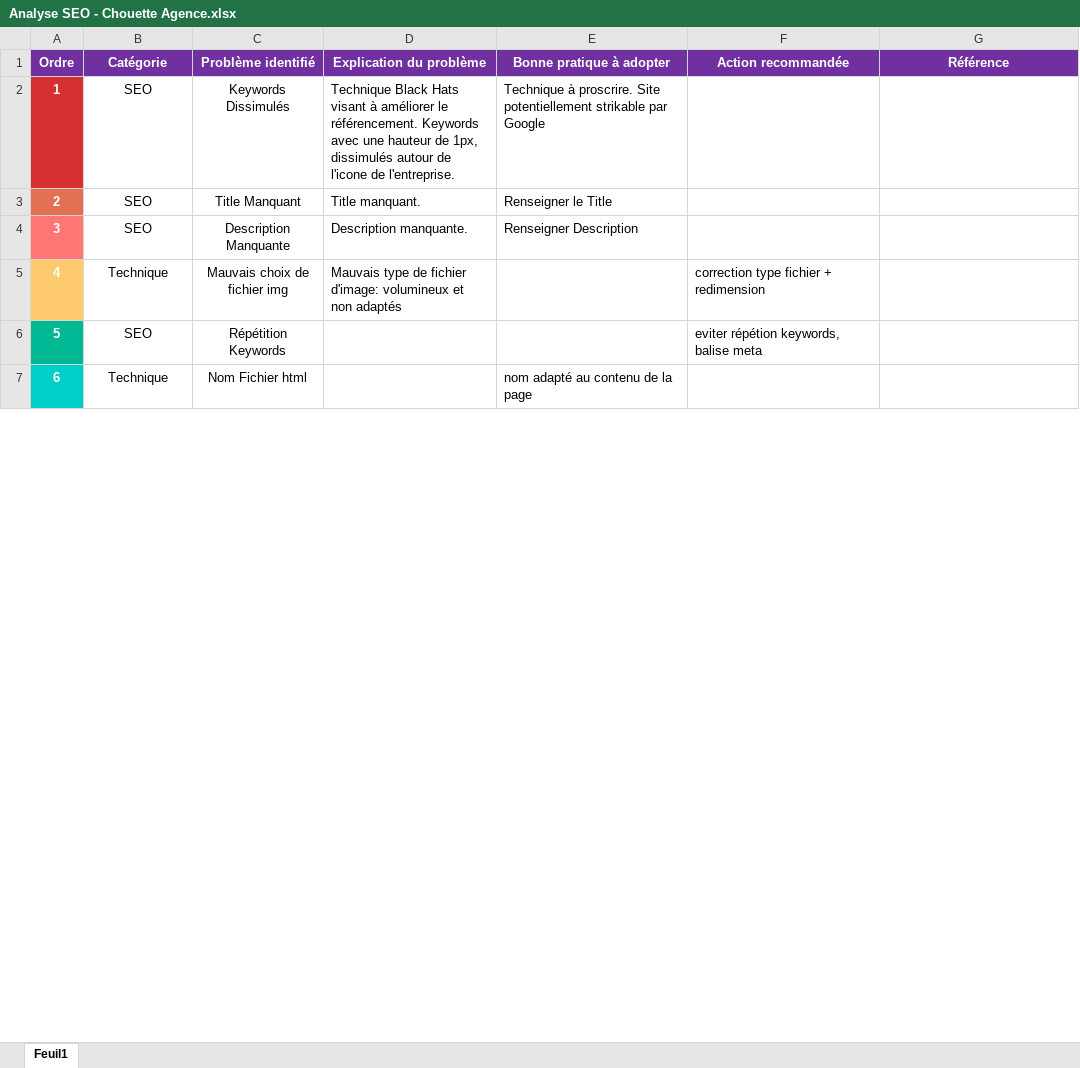
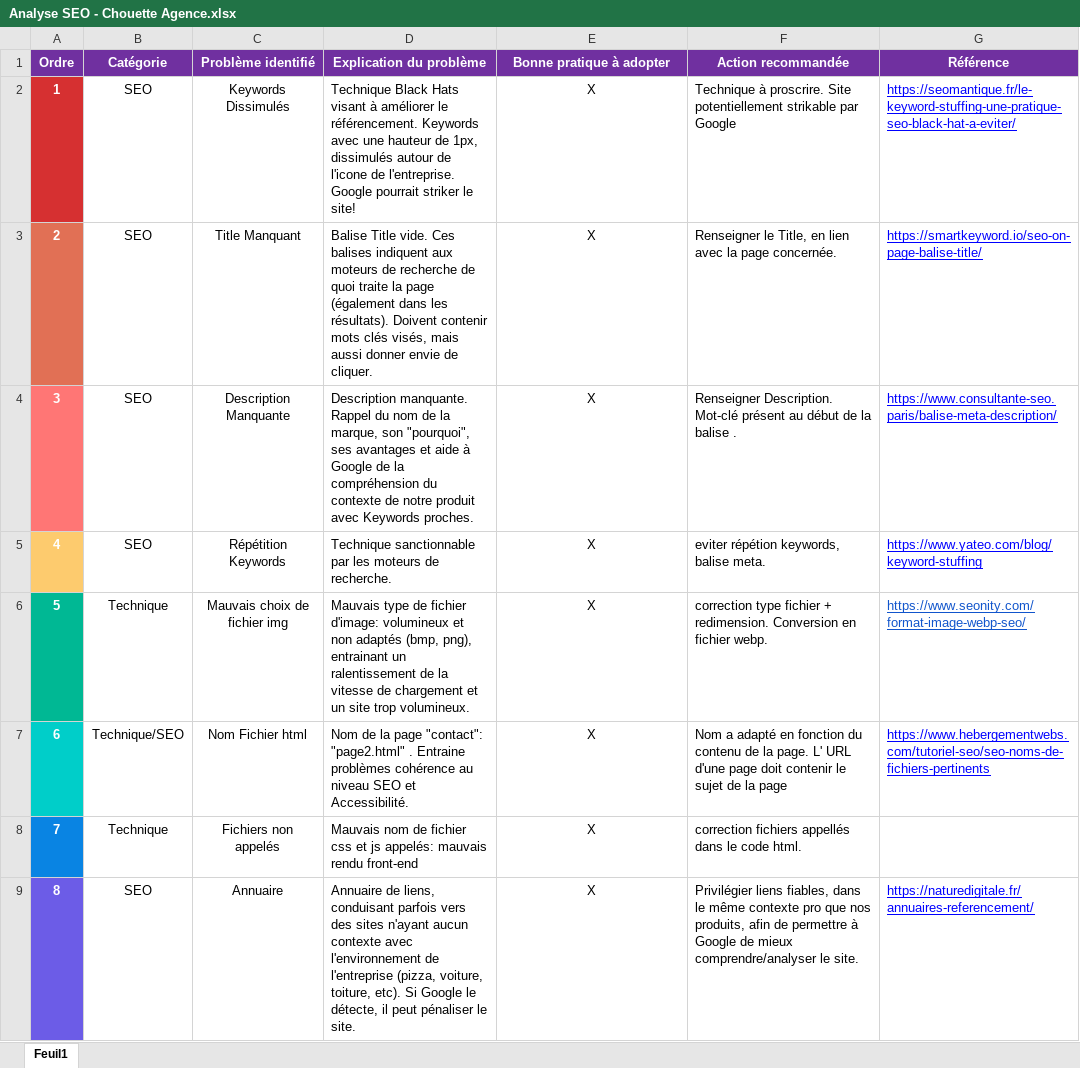
Before and after one commit to Mr-BLa/Mr-BLa-BriceLaroche_4_03092021, an Excel workbook: Audit P4/Analyse SEO - Chouette Agence.xlsx, sheet Feuil1, drawn as a sheet; only a part is shown; values as stored, in another font and other column widths than the file's, no borders; charts and pictures not drawn; removed rows and columns are numbered as before the commit, all else as after; the diff covers the shown part only; the diff names each change by its address in the sheet, - before the commit and + after, or states it on an @@ line.

Commit message:
analyse excel

```diff
--- a/Audit P4/Analyse SEO - Chouette Agence.xlsx (sheet Feuil1)
+++ b/Audit P4/Analyse SEO - Chouette Agence.xlsx (sheet Feuil1)
-D2 (Explication du problème): …de l'entreprise.
+D2 (Explication du problème): …de l'entreprise. Google pourrait striker le site!
-E2 (Bonne pratique à adopter): Technique à proscrire. Site potentiellement strikable par Google
+E2 (Bonne pratique à adopter): Χ
-E2:E4 alignment: left
+E2:E4 alignment: center
-F2 (Action recommandée): (empty)
+F2 (Action recommandée): Technique à proscrire. Site potentiellement strikable par Google
-G2 (Référence): (empty)
+G2 (Référence): https://seomantique.fr/le-keyword-stuffing-une-pratique-seo-black-hat-a-eviter/
-D3 (Explication du problème): Title manquant.
+D3 (Explication du problème): Balise Title vide. Ces balises indiquent aux moteurs de recherche de quoi traite la page (également dans les résultats). Doivent contenir mots clés visés, mais aussi donner envie de cliquer.
-E3 (Bonne pratique à adopter): Renseigner le Title
+E3 (Bonne pratique à adopter): Χ
-F3 (Action recommandée): (empty)
+F3 (Action recommandée): Renseigner le Title, en lien avec la page concernée.
-G3 (Référence): (empty)
+G3 (Référence): https://smartkeyword.io/seo-on-page-balise-title/
-D4 (Explication du problème): Description manquante.
+D4 (Explication du problème): Description manquante. Rappel du nom de la marque, son "pourquoi", ses avantages et aide à Google de la compréhension du contexte de notre produit avec Keywords proches.
-E4 (Bonne pratique à adopter): Renseigner Description
+E4 (Bonne pratique à adopter): Χ
-F4 (Action recommandée): (empty)
+F4 (Action recommandée): Renseigner Description. Mot-clé présent au début de la balise .
-G4 (Référence): (empty)
+G4 (Référence): https://www.consultante-seo.paris/balise-meta-description/
+row 5: 4 | SEO | Répétition Keywords | Technique sanctionnable par les moteurs de recherche. | Χ | eviter répétion keywords, balise meta. | https://www.yateo.com/blog/keyword-stuffing
@@ column A (Ordre) renumbered between rows 6 and 14 @@
-A6 fill: #FDCB6E
+A6 fill: #00B894
-D6 (Explication du problème): …non adaptés
+D6 (Explication du problème): …non adaptés (bmp, png), entrainant un ralentissement de la vitesse de chargement et un site trop volumineux.
-E6 (Bonne pratique à adopter): (empty)
+E6 (Bonne pratique à adopter): Χ
-F6 (Action recommandée): …fichier + redimension
+F6 (Action recommandée): …fichier + redimension. Conversion en fichier webp.
-G6 (Référence): (empty)
+G6 (Référence): https://www.seonity.com/format-image-webp-seo/
-row 6: 5 | SEO | Répétition Keywords |  |  | eviter répétion keywords, balise meta
-B7 (Catégorie): Technique
+B7 (Catégorie): Technique/SEO
-D7 (Explication du problème): (empty)
+D7 (Explication du problème): Nom de la page "contact": "page2.html" . Entraine problèmes cohérence au niveau SEO et Accessibilité.
-E7 (Bonne pratique à adopter): nom adapté au contenu de la page
+E7 (Bonne pratique à adopter): Χ
-E7 alignment: left
+E7 alignment: center
-F7 (Action recommandée): (empty)
+F7 (Action recommandée): Nom a adapté en fonction du contenu de la page. L' URL d'une page doit contenir le sujet de la page
-G7 (Référence): (empty)
+G7 (Référence): https://www.hebergementwebs.com/tutoriel-seo/seo-noms-de-fichiers-pertinents
+row 8: 7 | Technique | Fichiers non appelés | Mauvais nom de fichier css et js appelés: mauvais rendu front-end | Χ | correction fichiers appellés dans le code html.
+row 9: 8 | SEO | Annuaire | Annuaire de liens, conduisant parfois vers des sites n'ayant aucun contexte avec l'environnement de l'entreprise (pizza, voiture, toiture, etc). Si Google le détecte, il peut pénaliser le site. | Χ | Privilégier liens fiables, dans le même contexte pro que nos produits, afin de permettre à Google de mieux comprendre/analyser le site. | https://naturedigitale.fr/annuaires-referencement/
```
Also changed, not shown: 7 added rows, 16 edited cells and cell formats elsewhere in this sheet, 1 other file.
